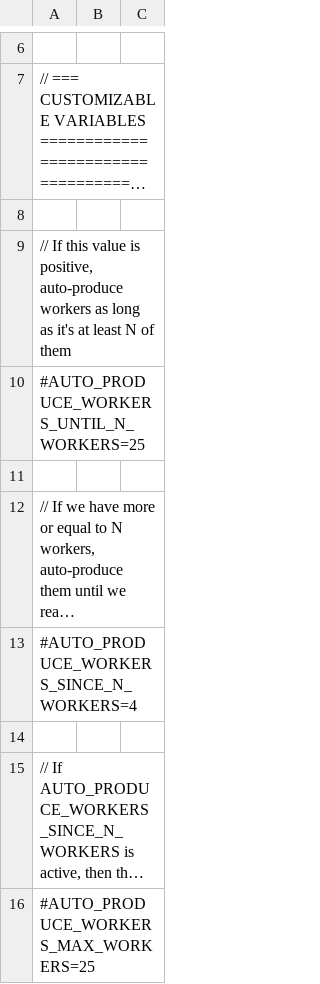
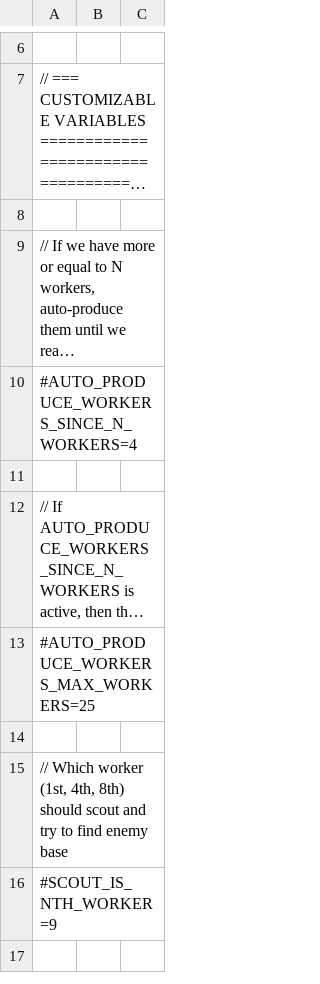
Before and after one commit to Ravaelles/Atlantis, a CSV file: bwapi-data/AI/build_orders/Atlantis_PvT - Kopia.csv, drawn as a sheet; only a part is shown, gaps mark what is left out; the shorter side is filled out with more unchanged rows; long unchanged cells end in …; the diff names each change by its address in the sheet, - before the commit and + after, or states it on an @@ line.

```diff
--- a/bwapi-data/AI/build_orders/Atlantis_PvT - Kopia.csv
+++ b/bwapi-data/AI/build_orders/Atlantis_PvT - Kopia.csv
-row 9: // If this value is positive, auto-produce workers as long as it's at least N of them
-row 10: #AUTO_PRODUCE_WORKERS_UNTIL_N_WORKERS=25
-row 11: (empty)
```
Also changed, not shown: bwapi-data/AI/build_orders/Atlantis_PvP.csv, bwapi-data/AI/build_orders/Atlantis_PvR.csv, 27 other files.
